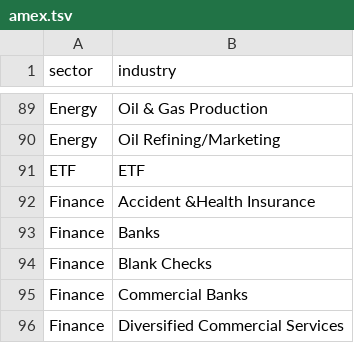
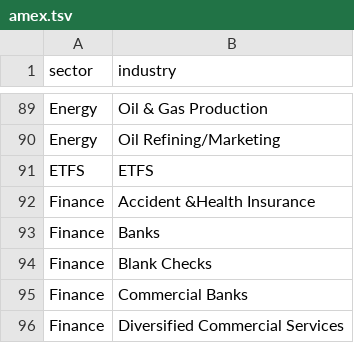
Before and after one commit to finmap-org/finmap-org, a TSV file: data/sectors/amex.tsv, drawn as a sheet; only a part is shown, gaps mark what is left out.

```diff
--- a/data/sectors/amex.tsv
+++ b/data/sectors/amex.tsv
@@ -90,3 +90,3 @@ Energy	Oil & Gas Production
 Energy	Oil Refining/Marketing
-ETF	ETF
+ETFS	ETFS
 Finance	Accident &Health Insurance
```
Also changed, not shown: data/sectors/nasdaq.tsv, data/sectors/nyse.tsv, 1 other file.
